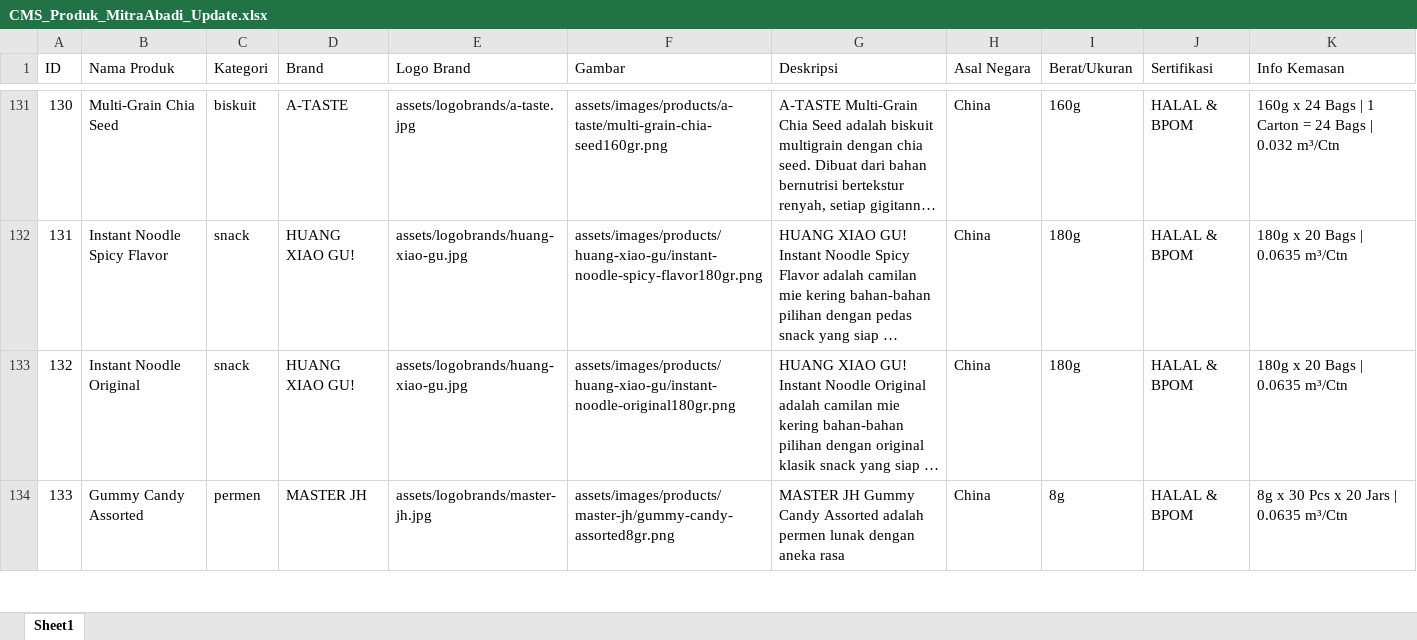
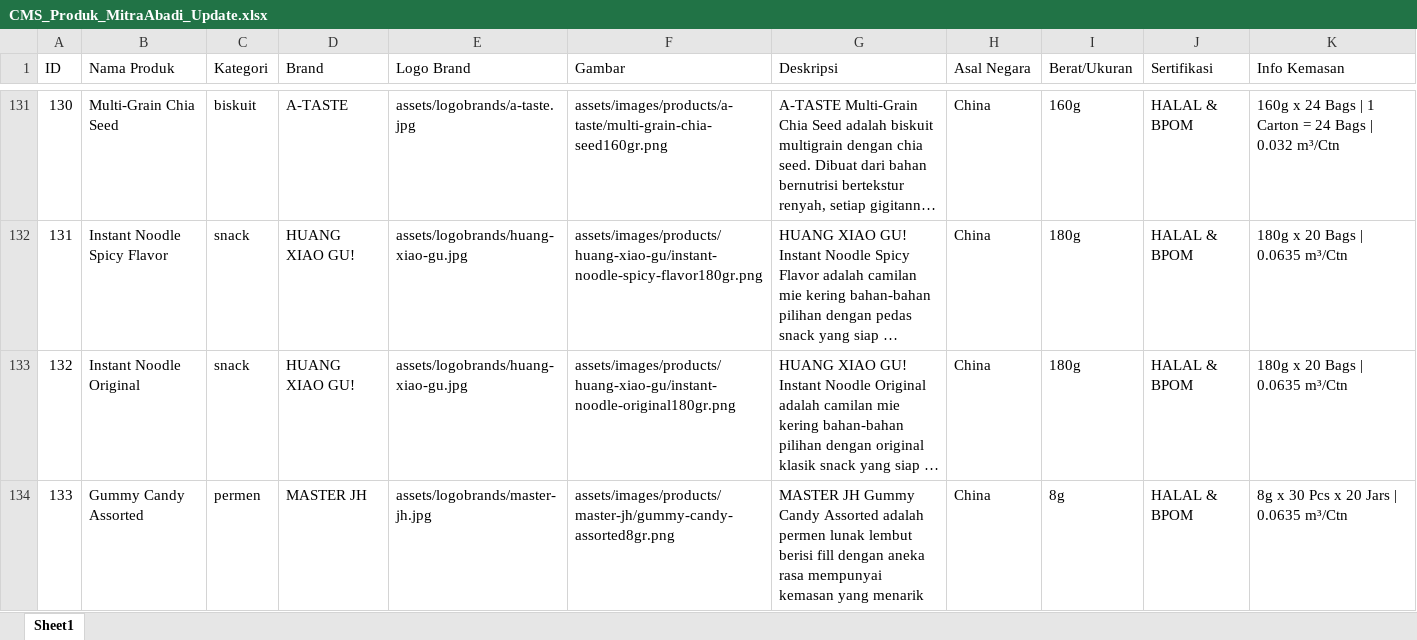
Before and after one commit to ziczug/website-mitra-abadi-sindomas, an Excel workbook: database/CMS_Produk_MitraAbadi_Update.xlsx, sheet Sheet1, drawn as a sheet; only a part is shown, gaps mark what is left out; long unchanged cells end in …; values as stored, in another font and other column widths than the file's, no borders; the diff covers the shown part only; the diff names each change by its address in the sheet, - before the commit and + after, or states it on an @@ line.

```diff
--- a/database/CMS_Produk_MitraAbadi_Update.xlsx (sheet Sheet1)
+++ b/database/CMS_Produk_MitraAbadi_Update.xlsx (sheet Sheet1)
-G134 (Deskripsi): …permen lunak dengan aneka rasa
+G134 (Deskripsi): …permen lunak lembut berisi fill dengan aneka rasa mempunyai kemasan yang menarik
```
Also changed, not shown: 2 edited cells elsewhere in this sheet, 5 other files.
